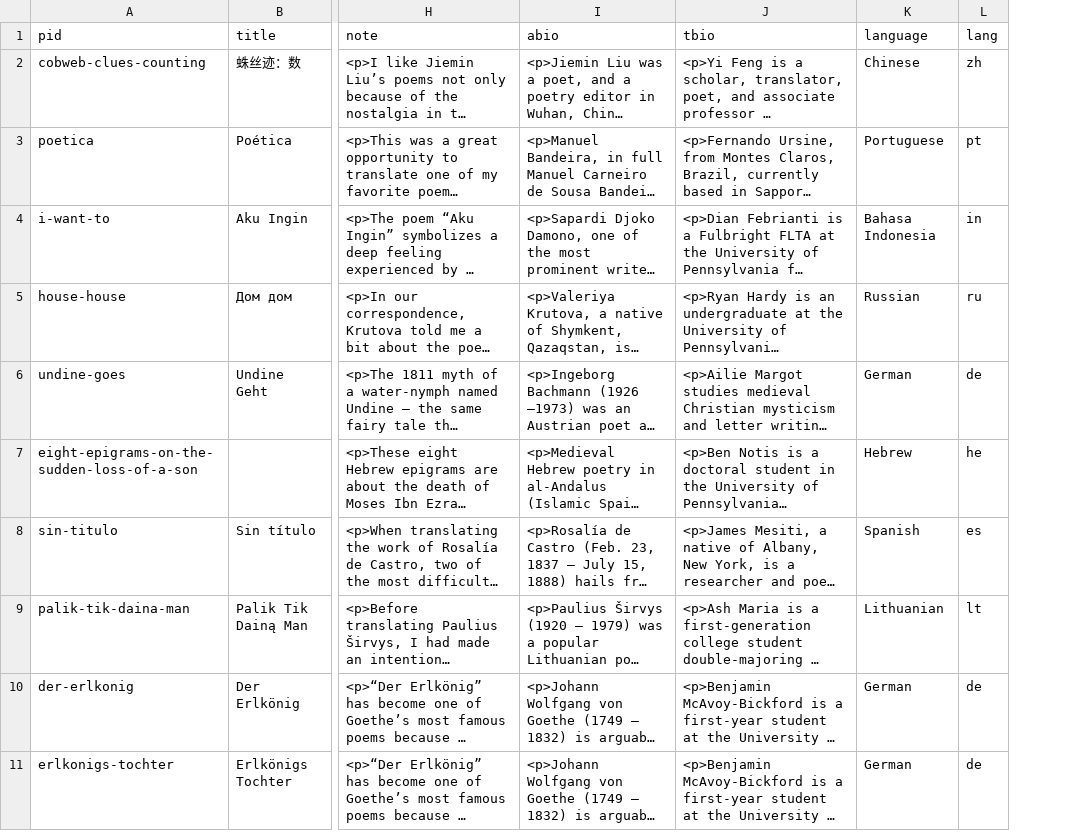
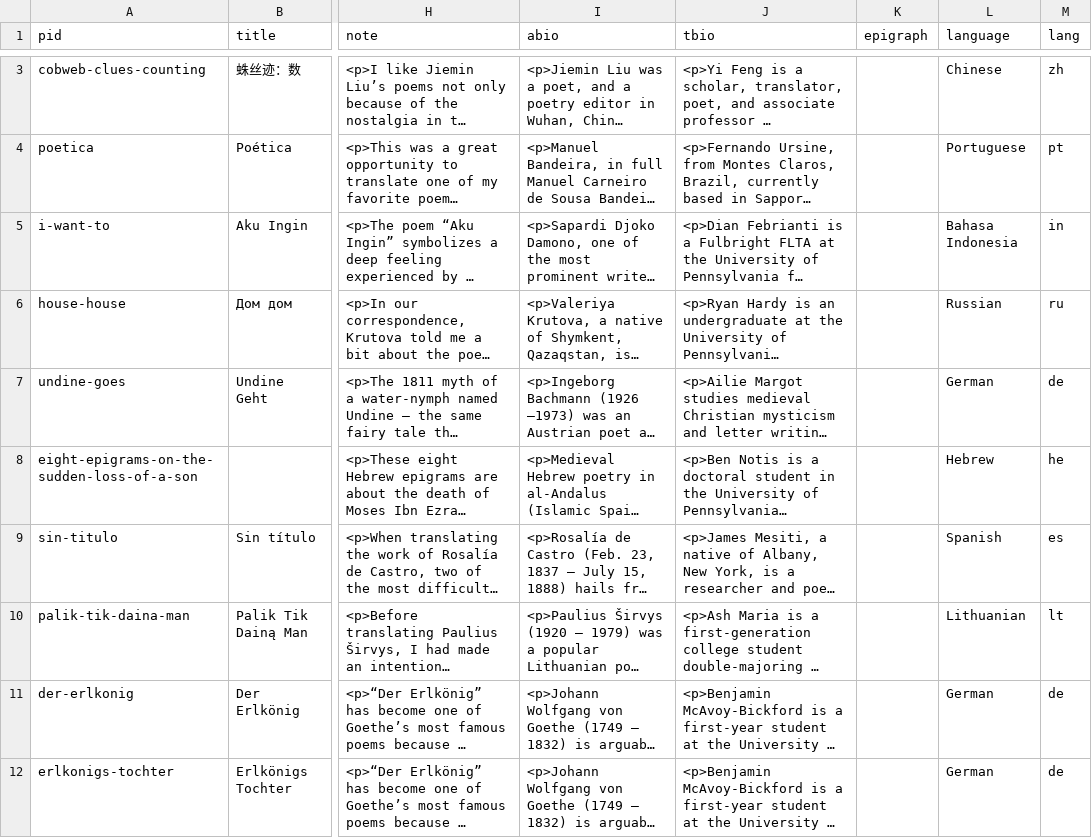
Before and after one commit to double-speak/doublespeak.github.io, a CSV file: _data/issues/poems_2023.csv, drawn as a sheet; only a part is shown, gaps mark what is left out; long unchanged cells end in …; addresses are those after the commit; the diff covers the shown part only; the diff names each change by its address in the sheet, - before the commit and + after, or states it on an @@ line.

```diff
--- a/_data/issues/poems_2023.csv
+++ b/_data/issues/poems_2023.csv
+column K (epigraph), empty
```
Also changed, not shown: 1 added row and 5 edited cells elsewhere in this file, _data/poems_2023.csv, 2 other files.
